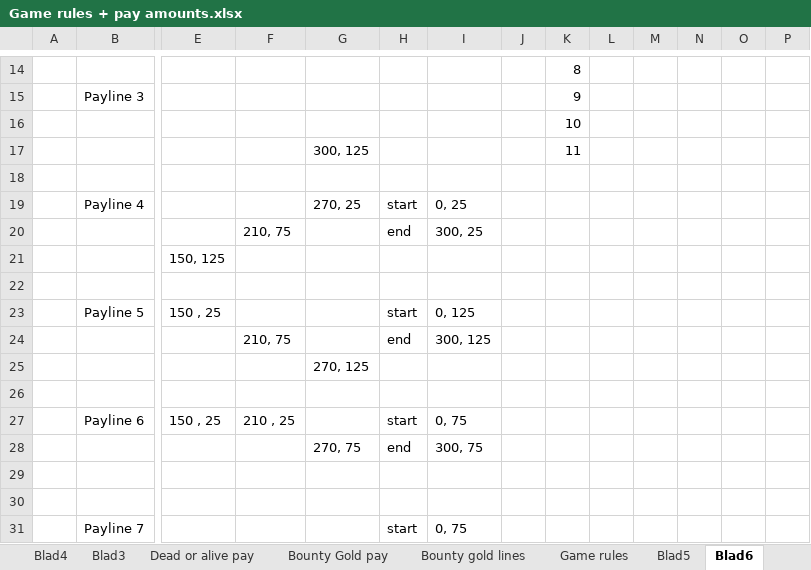
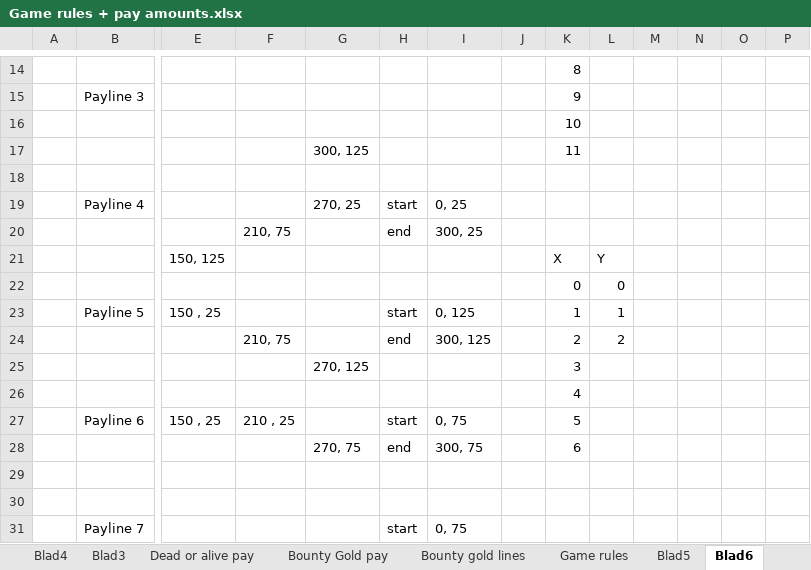
Before and after one commit to AndyVandeVoorde/slotmachine-practice, an Excel workbook: Conceptual/Game rules + pay amounts.xlsx, sheet Blad6, drawn as a sheet; only a part is shown, gaps mark what is left out; values as stored, in another font and other column widths than the file's, no cell formats; removed rows and columns are numbered as before the commit, all else as after; rows hold the shown columns only; the diff names each change by its address in the sheet, - before the commit and + after, or states it on an @@ line.

```diff
--- a/Conceptual/Game rules + pay amounts.xlsx (sheet Blad6)
+++ b/Conceptual/Game rules + pay amounts.xlsx (sheet Blad6)
-row 21:  |  | 150, 125
-row 21: (empty)
+row 21:  |  | 150, 125 |  |  |  |  |  | X | Y
+row 22:  |  |  |  |  |  |  |  | 0 | 0
-K23: (empty)
+K23: 1
-L23: (empty)
+L23: 1
-K24: (empty)
+K24: 2
-L24: (empty)
+L24: 2
-K25: (empty)
+K25: 3
-K26: (empty)
+K26: 4
-K27: (empty)
+K27: 5
-K28: (empty)
+K28: 6
```
Also changed, not shown: cell formats, 4 other files.
